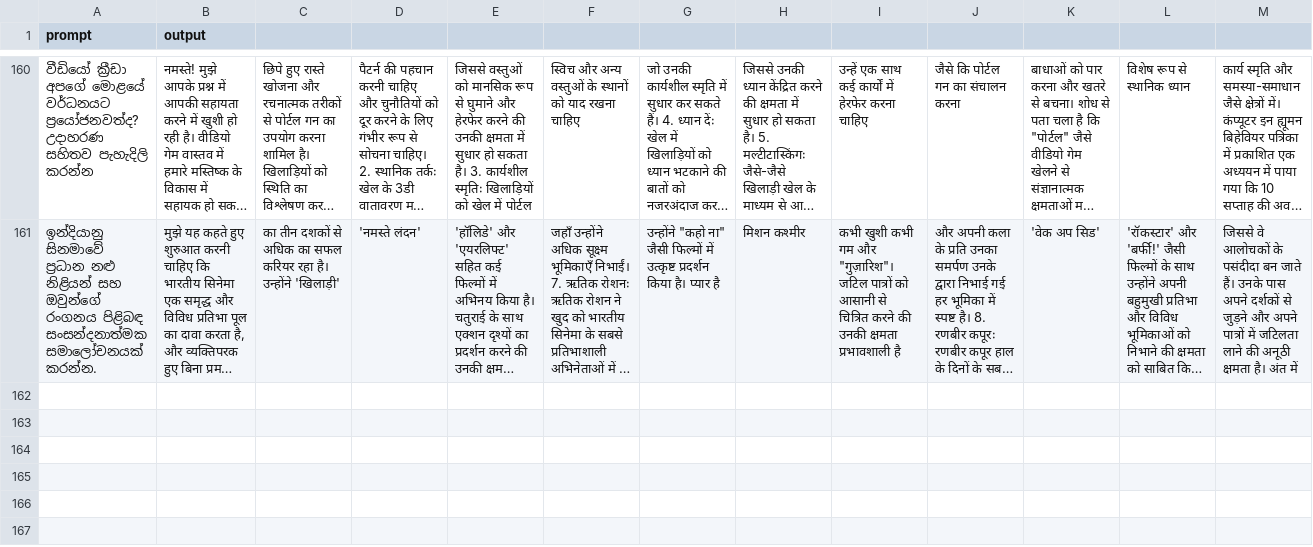
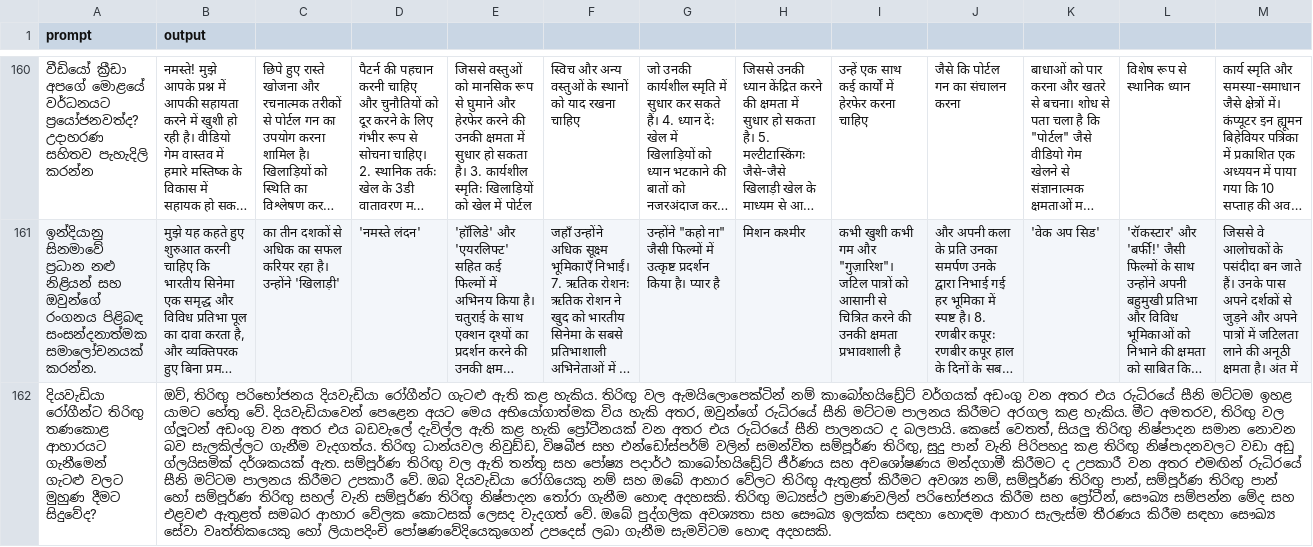
Before and after one commit to BeatBard/SinhalaLLM_dataset_creation, a CSV file: Translating_hindi/translated_dataset.csv, drawn as a sheet; only a part is shown, gaps mark what is left out; long unchanged cells end in …; rows hold the shown columns only; the diff names each change by its address in the sheet, - before the commit and + after, or states it on an @@ line.

Commit message:
Progress: Translated row 161

```diff
--- a/Translating_hindi/translated_dataset.csv
+++ b/Translating_hindi/translated_dataset.csv
+row 162: දියවැඩියා රෝගීන්ට තිරිඟු තණකොළ ආහාරයට ගැනීමෙන් ගැටළු වලට මුහුණ දීමට සිදුවේද? | ඔව්, තිරිඟු පරිභෝජනය දියවැඩියා රෝගීන්ට ගැටළු ඇති කළ හැකිය. තිරිඟු වල ඇමයිලොපෙක්ටින් නම් කාබෝහයිඩ්‍රේට් වර්ගයක් අඩංගු වන අතර එය රුධිරයේ සීනි මට්ටම ඉහළ යාමට හේතු වේ. දියවැඩියාවෙන් පෙළෙන අයට මෙය අභියෝගාත්මක විය හැකි අතර, ඔවුන්ගේ රුධිරයේ සීනි මට්ටම පාලනය කිරීමට අරගල කළ හැකිය. මීට අමතරව, තිරිඟු වල ග්ලූටන් අඩංගු වන අතර එය බඩවැලේ දැවිල්ල ඇති කළ හැකි ප්‍රෝටීනයක් වන අතර එය රුධිරයේ සීනි පාලනයට ද බලපායි. කෙසේ වෙතත්, සියලු තිරිඟු නිෂ්පාදන සමාන නොවන බව සැලකිල්ලට ගැනීම වැදගත්ය. තිරිඟු ධාන්යවල නිවුඩ්ඩ, විෂබීජ සහ එන්ඩෝස්පර්ම් වලින් සමන්විත සම්පූර්ණ තිරිඟු, සුදු පාන් වැනි පිරිපහදු කළ තිරිඟු නිෂ්පාදනවලට වඩා අඩු ග්ලයිසමික් දර්ශකයක් ඇත. සම්පූර්ණ තිරිඟු වල ඇති තන්තු සහ පෝෂ්‍ය පදාර්ථ කාබෝහයිඩ්‍රේට් ජීර්ණය සහ අවශෝෂණය මන්දගාමී කිරීමට ද උපකාරී වන අතර එමඟින් රුධිරයේ සීනි මට්ටම පාලනය කිරීමට උපකාරී වේ. ඔබ දියවැඩියා රෝගියෙකු නම් සහ ඔබේ ආහාර වේලට තිරිඟු ඇතුළත් කිරීමට අවශ්‍ය නම්, සම්පූර්ණ තිරිඟු පාන්, සම්පූර්ණ තිරිඟු පාන් හෝ සම්පූර්ණ තිරිඟු සහල් වැනි සම්පූර්ණ තිරිඟු නිෂ්පාදන තෝරා ගැනීම හොඳ අදහසකි. තිරිඟු මධ්‍යස්ථ ප්‍රමාණවලින් පරිභෝජනය කිරීම සහ ප්‍රෝටීන්, සෞඛ්‍ය සම්පන්න මේද සහ එළවළු ඇතුළත් සමබර ආහාර වේලක කොටසක් ලෙසද වැදගත් වේ. ඔබේ පුද්ගලික අවශ්‍යතා සහ සෞඛ්‍ය ඉලක්ක සඳහා හොඳම ආහාර සැලැස්ම තීරණය කිරීම සඳහා සෞඛ්‍ය සේවා වෘත්තිකයෙකු හෝ ලියාපදිංචි පෝෂණවේදියෙකුගෙන් උපදෙස් ලබා ගැනීම සැමවිටම හොඳ අදහසකි.
```
